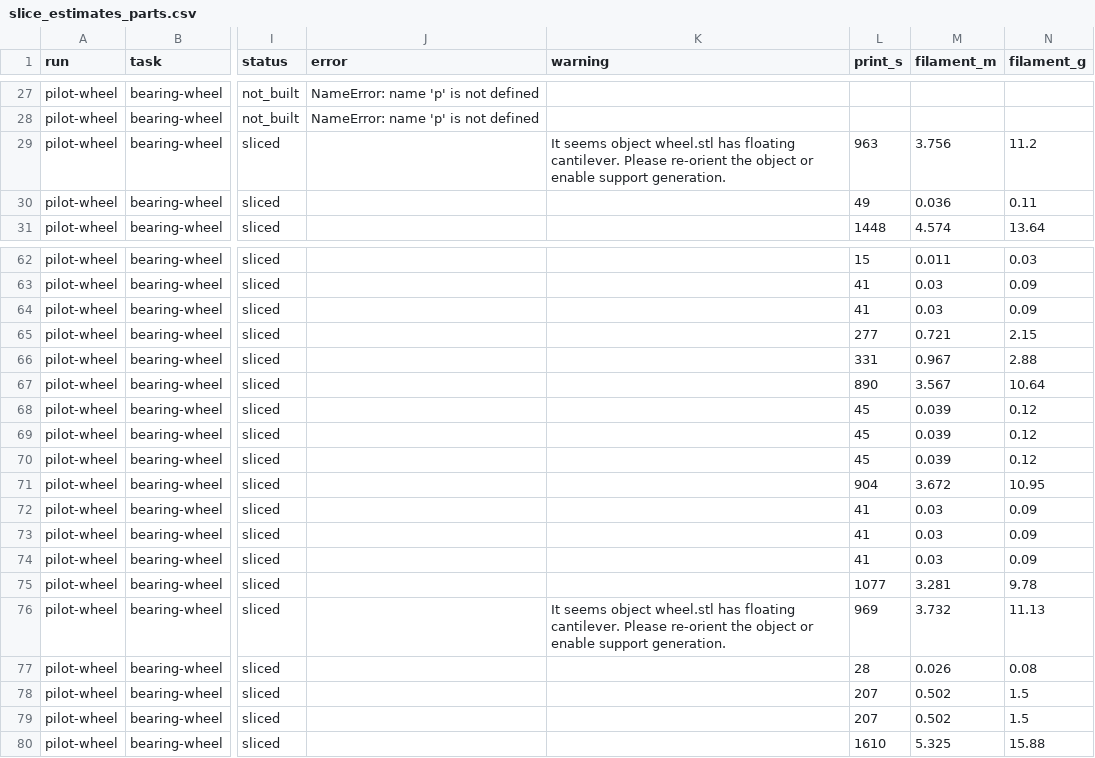
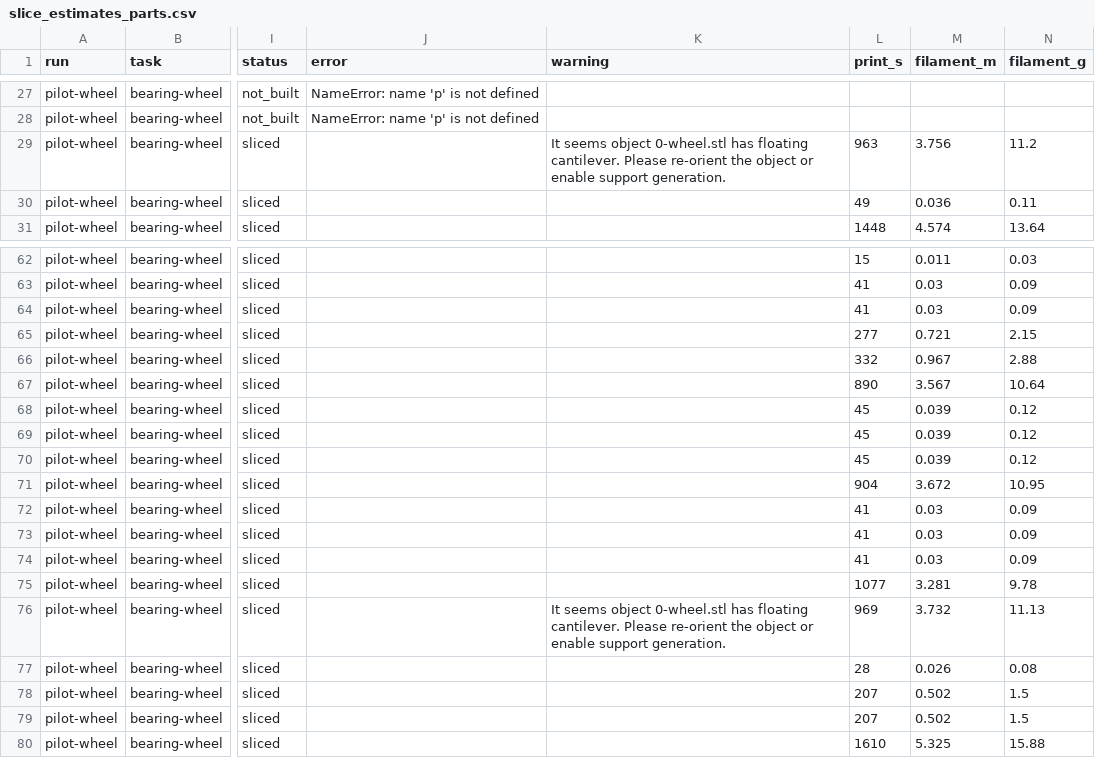
Before and after one commit to oveddan/functional-print-eval, a CSV file: results/runs/pilot-wheel/slice_estimates_parts.csv, drawn as a sheet; only a part is shown, gaps mark what is left out; the diff covers the shown part only; the diff names each change by its address in the sheet, - before the commit and + after, or states it on an @@ line.

```diff
--- a/results/runs/pilot-wheel/slice_estimates_parts.csv
+++ b/results/runs/pilot-wheel/slice_estimates_parts.csv
-K29 (warning): …seems object wheel.stl has floating…
+K29 (warning): …seems object 0-wheel.stl has floating…
-L66 (print_s): 331
+L66 (print_s): 332
-K76 (warning): …seems object wheel.stl has floating…
+K76 (warning): …seems object 0-wheel.stl has floating…
```
Also changed, not shown: 8 edited cells elsewhere in this file, results/runs/pilot-nut-knob-2/slice_estimates_parts.csv, results/runs/pilot-nut-knob/slice_estimates_parts.csv, 11 other files.
